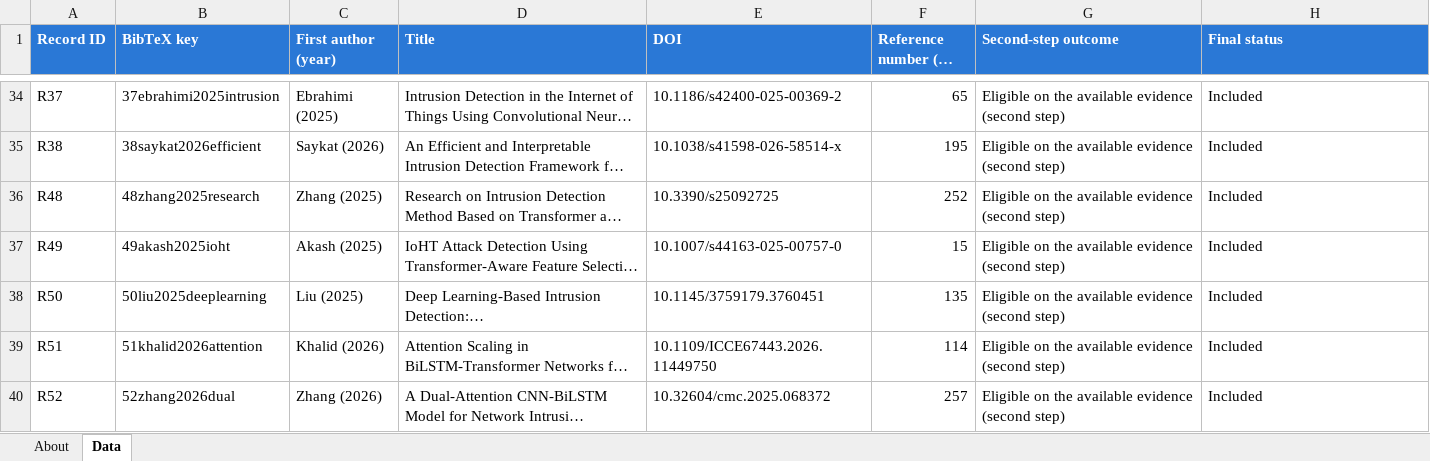
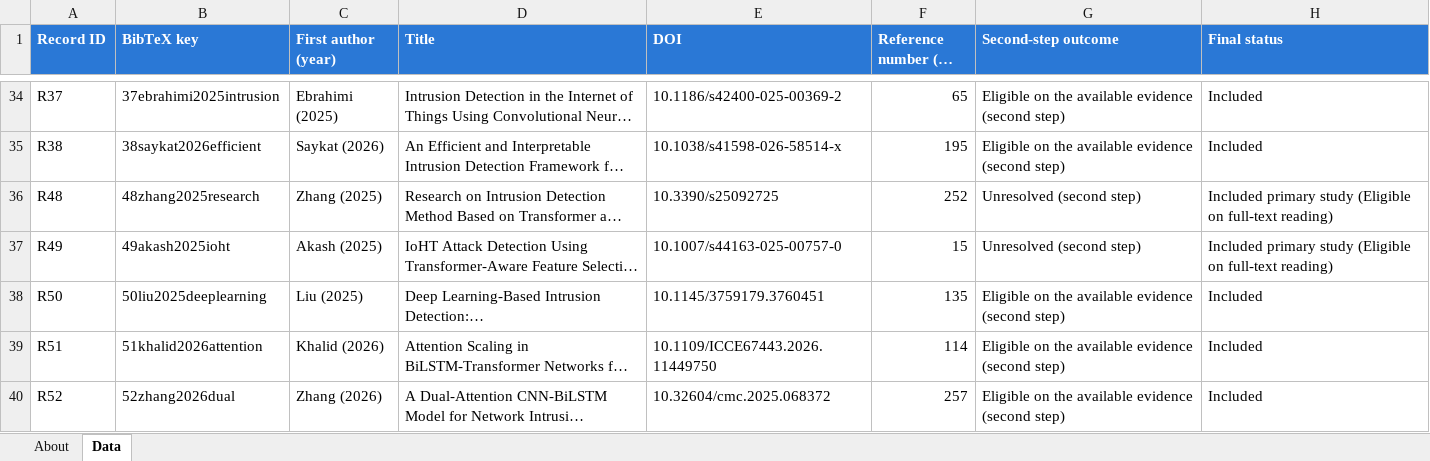
Before and after one commit to ProfTarun/xai-imbalance-nids-slr, an Excel workbook: ESM_3.xlsx, sheet Data, drawn as a sheet; only a part is shown, gaps mark what is left out; long unchanged cells end in …; values as stored, in another font and other column widths than the file's, no borders; the diff covers the shown part only; the diff names each change by its address in the sheet, - before the commit and + after, or states it on an @@ line.

```diff
--- a/ESM_3.xlsx (sheet Data)
+++ b/ESM_3.xlsx (sheet Data)
-G36:G37 (Second-step outcome): Eligible on the available evidence (second step)
+G36:G37 (Second-step outcome): Unresolved (second step)
-H36:H37 (Final status): Included
+H36:H37 (Final status): Included primary study (Eligible on full-text reading)
```
Also changed, not shown: 44 edited cells elsewhere in this sheet, ESM_1.xlsx, ESM_2.xlsx, 5 other files.
